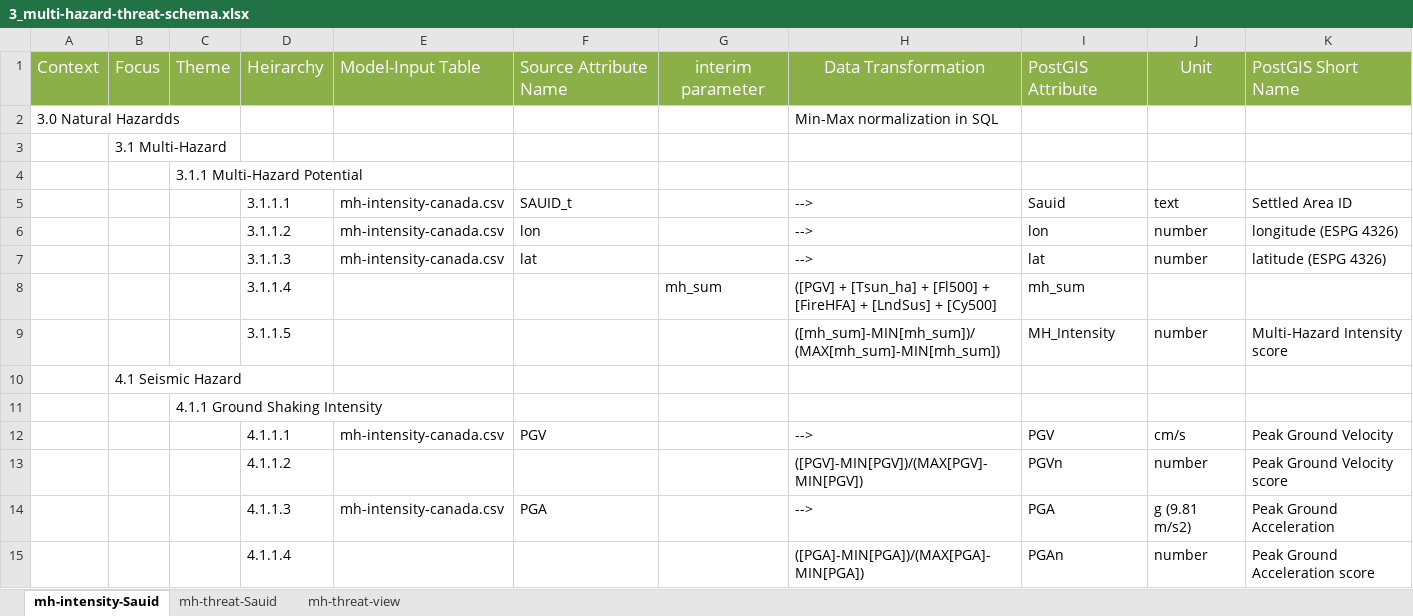
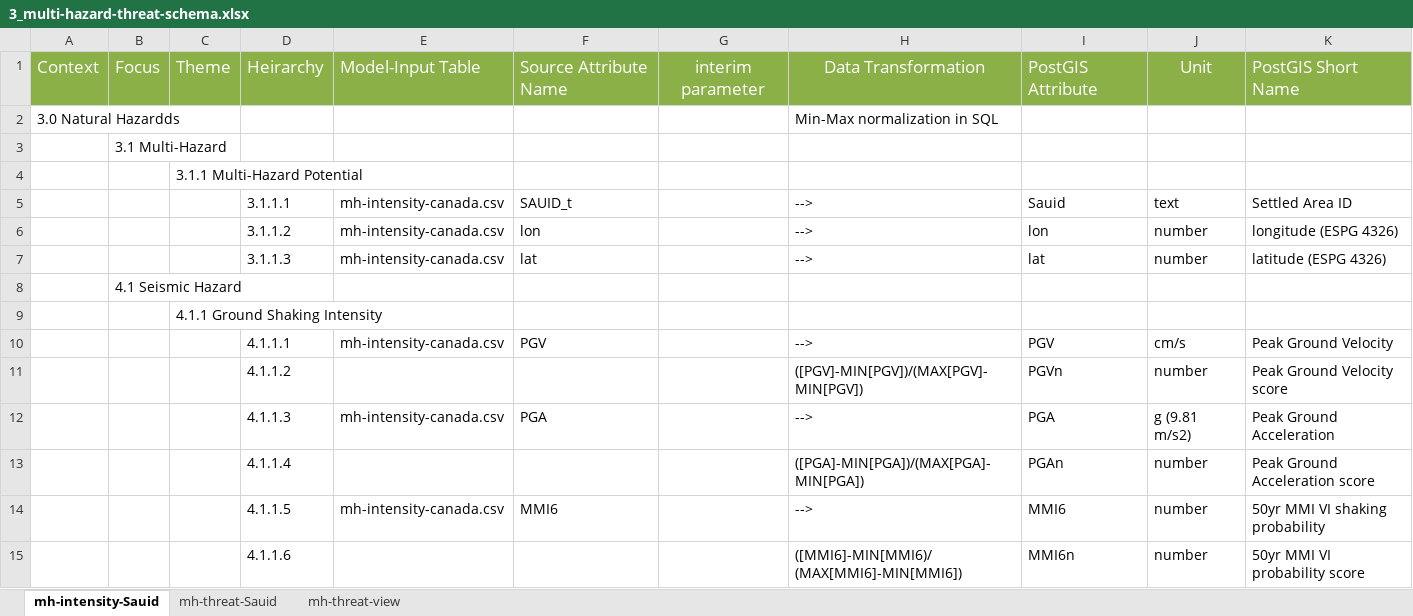
Before and after one commit to OpenDRR/opendrr-data-store, an Excel workbook: transformation-tables/3_multi-hazard-threat-schema.xlsx, sheet mh-intensity-Sauid, drawn as a sheet; only a part is shown; the shorter side is filled out with more unchanged rows; values as stored, in another font and other column widths than the file's, no borders; table styles not drawn; the diff names each change by its address in the sheet, - before the commit and + after, or states it on an @@ line.

Commit message:
uopdated MH_Intensity calculation

```diff
--- a/transformation-tables/3_multi-hazard-threat-schema.xlsx (sheet mh-intensity-Sauid)
+++ b/transformation-tables/3_multi-hazard-threat-schema.xlsx (sheet mh-intensity-Sauid)
-row 8:  |  |  | 3.1.1.4 |  |  | mh_sum | ([PGV] + [Tsun_ha] + [Fl500] + [FireHFA] + [LndSus] + [Cy500] | mh_sum
-row 9:  |  |  | 3.1.1.5 |  |  |  | ([mh_sum]-MIN[mh_sum])/(MAX[mh_sum]-MIN[mh_sum]) | MH_Intensity | number | Multi-Hazard Intensity score
```
Also changed, not shown: sheet mh-threat-Sauid, 1 other file.
